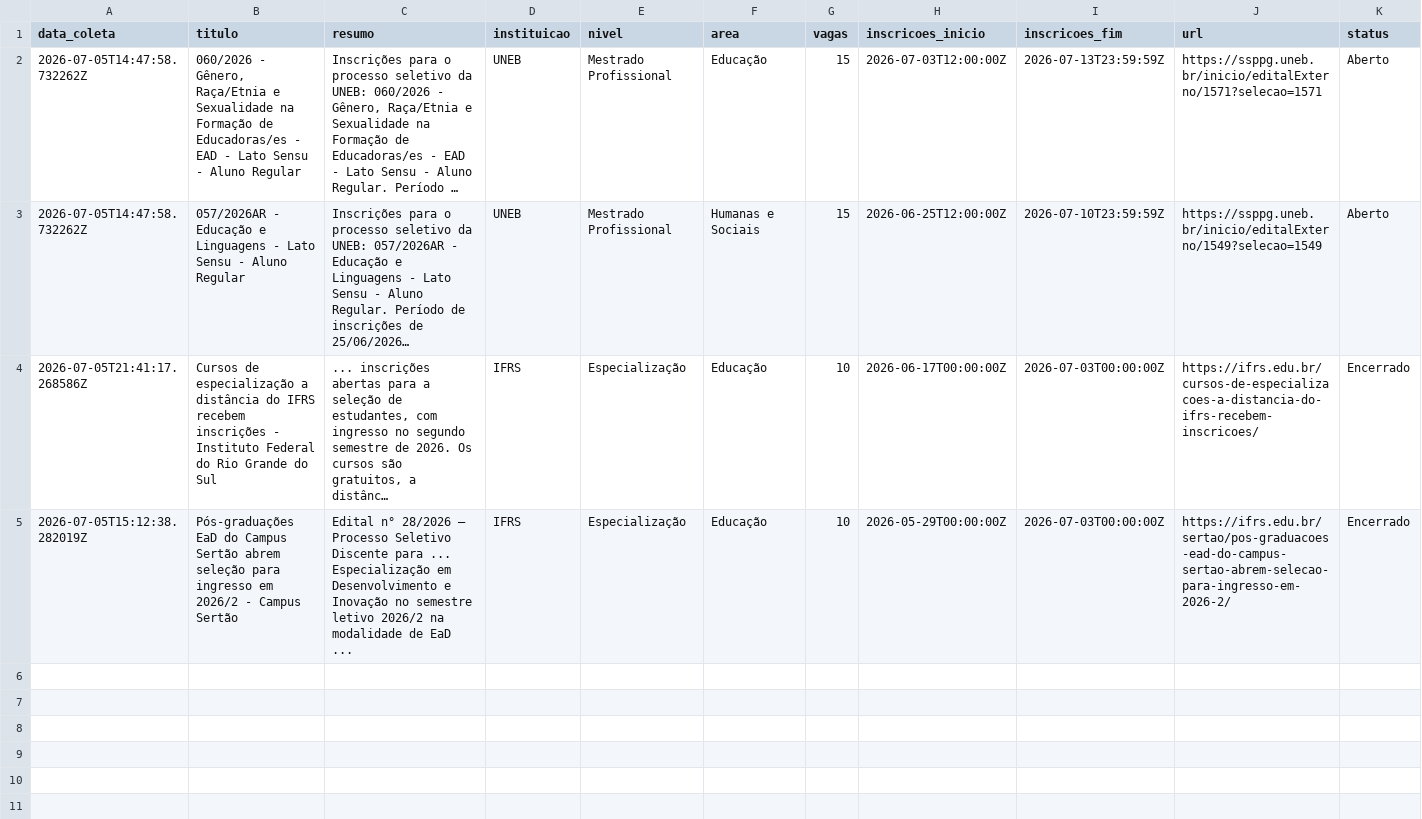
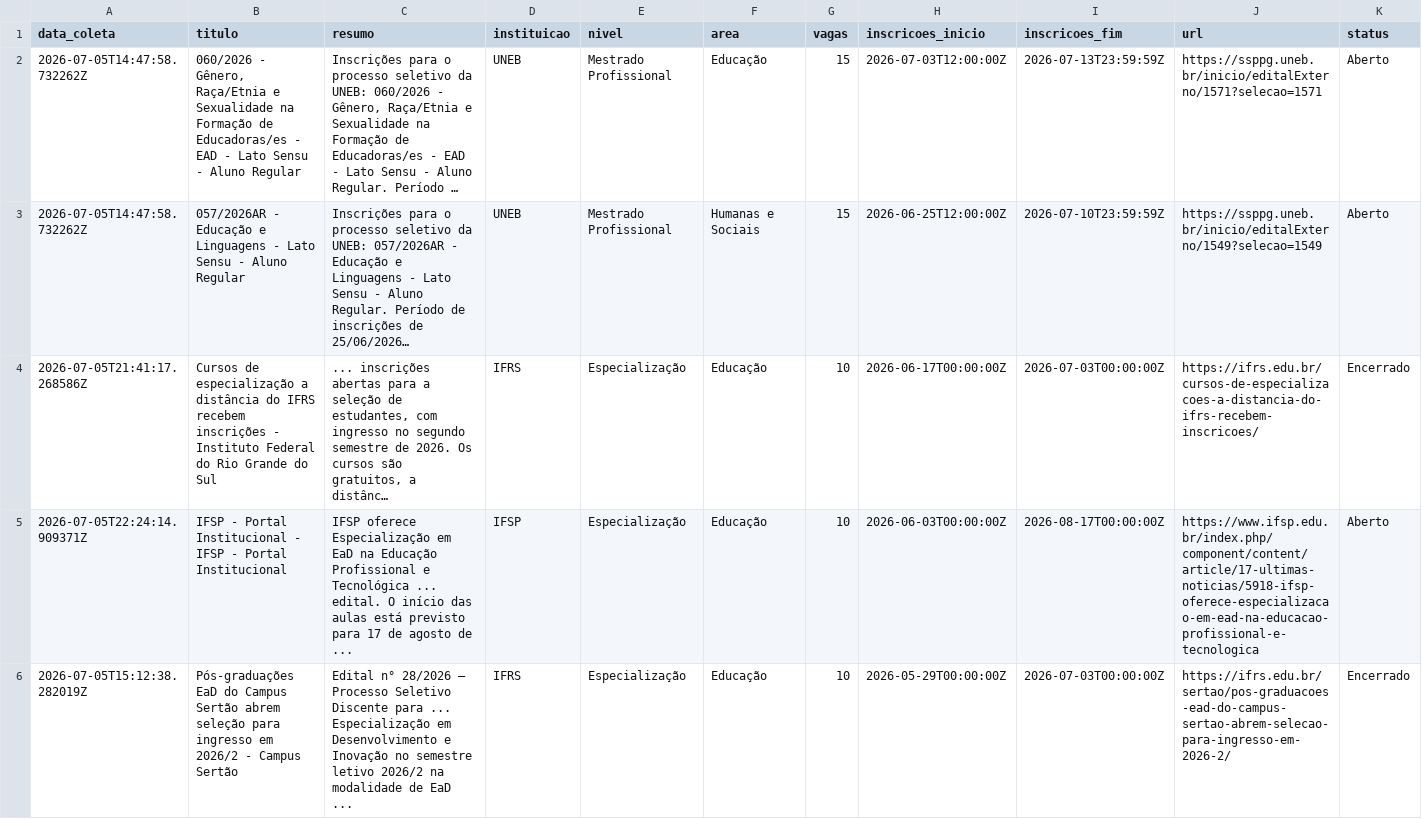
Before and after one commit to yuriluna85/pos-bahia, a CSV file: DATA/2026/especializacao.csv, drawn as a sheet; only a part is shown; long unchanged cells end in …; rows hold the shown columns only; the diff covers the shown part only; the diff names each change by its address in the sheet, - before the commit and + after, or states it on an @@ line.

```diff
--- a/DATA/2026/especializacao.csv
+++ b/DATA/2026/especializacao.csv
+row 5: 2026-07-05T22:24:14.909371Z | IFSP - Portal Institucional - IFSP - Portal Institucional | IFSP oferece Especialização em EaD na Educação Profissional e Tecnológica ... edital. O início das aulas está previsto para 17 de agosto de ... | IFSP | Especialização | Educação | 10 | 2026-06-03T00:00:00Z | 2026-08-17T00:00:00Z | https://www.ifsp.edu.br/index.php/component/content/article/17-ultimas-noticias/5918-ifsp-oferece-especializacao-em-ead-na-educacao-profissional-e-tecnologica | Aberto
```
Also changed, not shown: 2 added rows elsewhere in this file, DATA/2026/07/especializacao-julho-2026.csv, DATA/2026/aluno-especial.csv, 9 other files.
